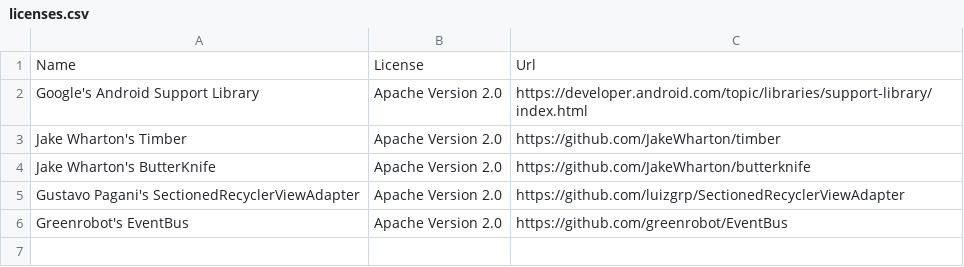
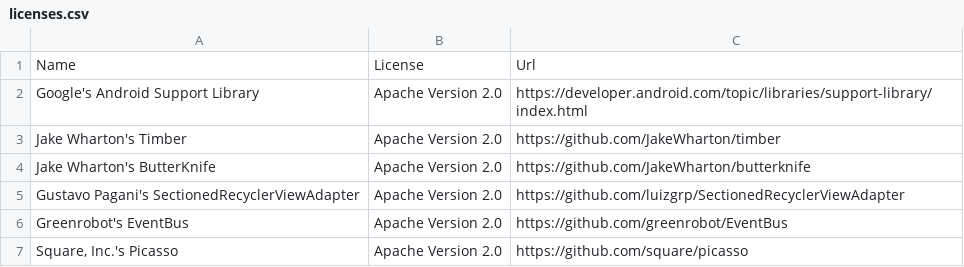
Before and after one commit to dotWee/Mensaplan, a CSV file: app/src/main/res/raw/licenses.csv, drawn as a sheet; the diff names each change by its address in the sheet, - before the commit and + after, or states it on an @@ line.

Commit message:
Add Square Inc's image processing library Picasso as dependency

```diff
--- a/app/src/main/res/raw/licenses.csv
+++ b/app/src/main/res/raw/licenses.csv
+row 7: Square, Inc.'s Picasso | Apache Version 2.0 | https://github.com/square/picasso
```
Also changed, not shown: 1 other file.
